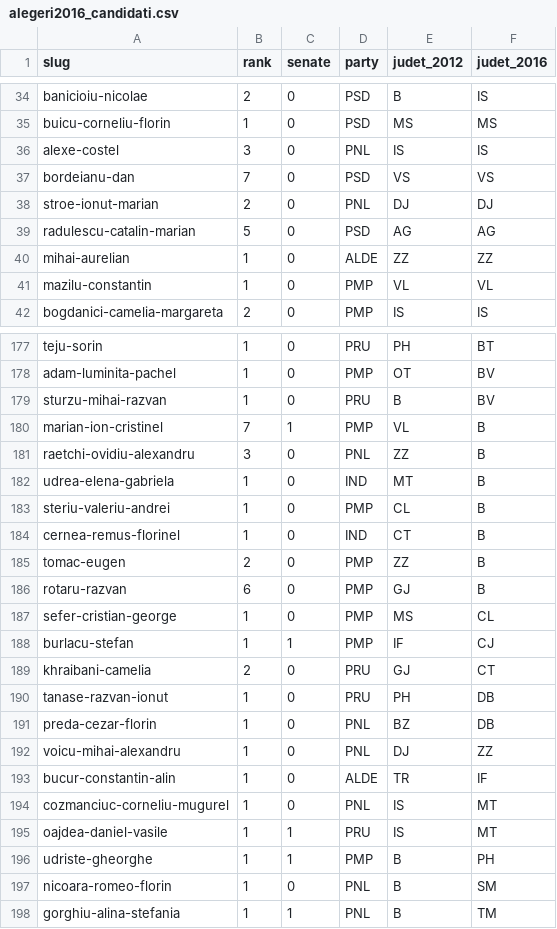
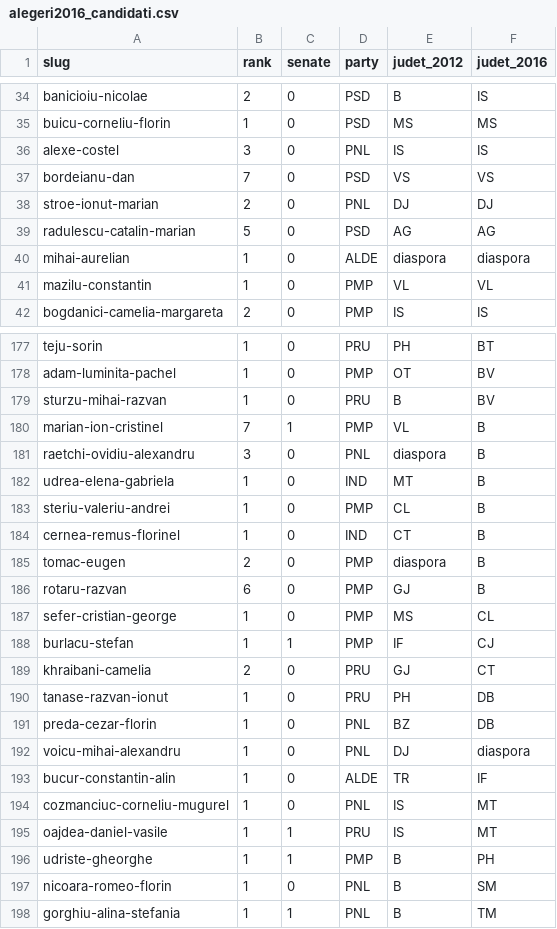
Before and after one commit to mgax/mptracker, a CSV file: mptracker/website/alegeri2016_candidati.csv, drawn as a sheet; only a part is shown, gaps mark what is left out.

Commit message:
fix "diaspora" code

```diff
--- a/mptracker/website/alegeri2016_candidati.csv
+++ b/mptracker/website/alegeri2016_candidati.csv
@@ -39,3 +39,3 @@ stroe-ionut-marian,2,0,PNL,DJ,DJ
 radulescu-catalin-marian,5,0,PSD,AG,AG
-mihai-aurelian,1,0,ALDE,ZZ,ZZ
+mihai-aurelian,1,0,ALDE,diaspora,diaspora
 mazilu-constantin,1,0,PMP,VL,VL
@@ -180,3 +180,3 @@ sturzu-mihai-razvan,1,0,PRU,B,BV
 marian-ion-cristinel,7,1,PMP,VL,B
-raetchi-ovidiu-alexandru,3,0,PNL,ZZ,B
+raetchi-ovidiu-alexandru,3,0,PNL,diaspora,B
 udrea-elena-gabriela,1,0,IND,MT,B
@@ -184,3 +184,3 @@ steriu-valeriu-andrei,1,0,PMP,CL,B
 cernea-remus-florinel,1,0,IND,CT,B
-tomac-eugen,2,0,PMP,ZZ,B
+tomac-eugen,2,0,PMP,diaspora,B
 rotaru-razvan,6,0,PMP,GJ,B
@@ -191,3 +191,3 @@ tanase-razvan-ionut,1,0,PRU,PH,DB
 preda-cezar-florin,1,0,PNL,BZ,DB
-voicu-mihai-alexandru,1,0,PNL,DJ,ZZ
+voicu-mihai-alexandru,1,0,PNL,DJ,diaspora
 bucur-constantin-alin,1,0,ALDE,TR,IF
```
